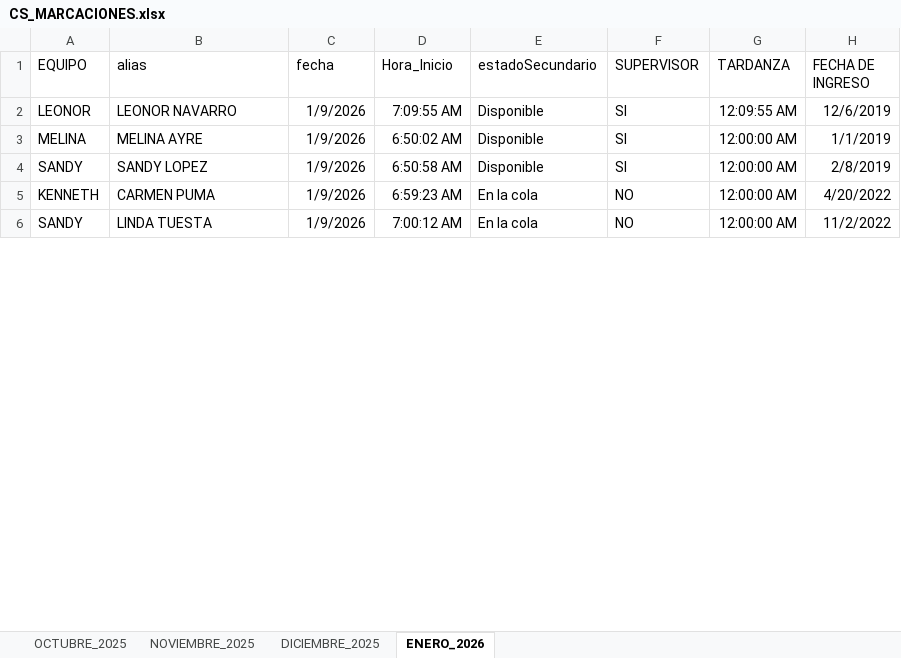
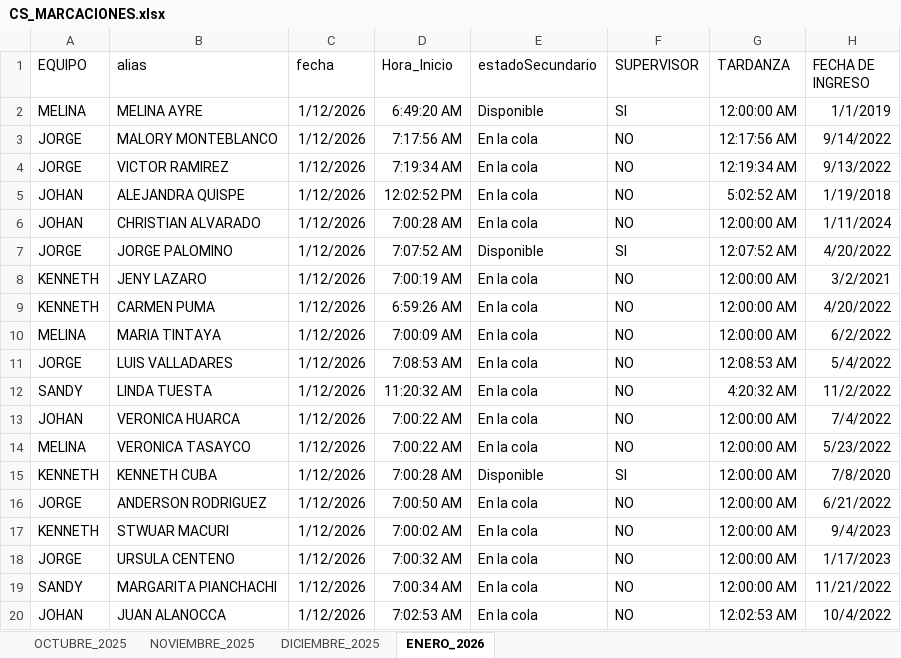
Before and after one commit to jvasquez98/Ranking, an Excel workbook: CS_MARCACIONES.xlsx, sheet ENERO_2026, drawn as a sheet; only a part is shown; values as stored, in another font and other column widths than the file's, no borders; conditional formats and table styles not drawn; addresses are those after the commit; the diff covers the shown part only; the diff names each change by its address in the sheet, - before the commit and + after, or states it on an @@ line.

```diff
--- a/CS_MARCACIONES.xlsx (sheet ENERO_2026)
+++ b/CS_MARCACIONES.xlsx (sheet ENERO_2026)
@@ row 2 moved to row 110: LEONOR @@
-C2 (fecha): 1/9/2026
+C2 (fecha): 1/12/2026
-D2 (Hora_Inicio): 6:50:02 AM
+D2 (Hora_Inicio): 6:49:20 AM
@@ row 4 moved to row 104: SANDY @@
+row 3: JORGE | MALORY MONTEBLANCO | 1/12/2026 | 7:17:56 AM | En la cola | NO | 12:17:56 AM | 9/14/2022
+row 4: JORGE | VICTOR RAMIREZ | 1/12/2026 | 7:19:34 AM | En la cola | NO | 12:19:34 AM | 9/13/2022
+row 5: JOHAN | ALEJANDRA QUISPE | 1/12/2026 | 12:02:52 PM | En la cola | NO | 5:02:52 AM | 1/19/2018
+row 6: JOHAN | CHRISTIAN ALVARADO | 1/12/2026 | 7:00:28 AM | En la cola | NO | 12:00:00 AM | 1/11/2024
+row 7: JORGE | JORGE PALOMINO | 1/12/2026 | 7:07:52 AM | Disponible | SI | 12:07:52 AM | 4/20/2022
+row 8: KENNETH | JENY LAZARO | 1/12/2026 | 7:00:19 AM | En la cola | NO | 12:00:00 AM | 3/2/2021
-C9 (fecha): 1/9/2026
+C9 (fecha): 1/12/2026
-D9 (Hora_Inicio): 6:59:23 AM
+D9 (Hora_Inicio): 6:59:26 AM
+row 10: MELINA | MARIA TINTAYA | 1/12/2026 | 7:00:09 AM | En la cola | NO | 12:00:00 AM | 6/2/2022
+row 11: JORGE | LUIS VALLADARES | 1/12/2026 | 7:08:53 AM | En la cola | NO | 12:08:53 AM | 5/4/2022
-C12 (fecha): 1/9/2026
+C12 (fecha): 1/12/2026
-D12 (Hora_Inicio): 7:00:12 AM
+D12 (Hora_Inicio): 11:20:32 AM
-G12 (TARDANZA): 12:00:00 AM
+G12 (TARDANZA): 4:20:32 AM
+row 13: JOHAN | VERONICA HUARCA | 1/12/2026 | 7:00:22 AM | En la cola | NO | 12:00:00 AM | 7/4/2022
+row 14: MELINA | VERONICA TASAYCO | 1/12/2026 | 7:00:22 AM | En la cola | NO | 12:00:00 AM | 5/23/2022
+row 15: KENNETH | KENNETH CUBA | 1/12/2026 | 7:00:28 AM | Disponible | SI | 12:00:00 AM | 7/8/2020
+row 16: JORGE | ANDERSON RODRIGUEZ | 1/12/2026 | 7:00:50 AM | En la cola | NO | 12:00:00 AM | 6/21/2022
+row 17: KENNETH | STWUAR MACURI | 1/12/2026 | 7:00:02 AM | En la cola | NO | 12:00:00 AM | 9/4/2023
+row 18: JORGE | URSULA CENTENO | 1/12/2026 | 7:00:32 AM | En la cola | NO | 12:00:00 AM | 1/17/2023
+row 19: SANDY | MARGARITA PIANCHACHI | 1/12/2026 | 7:00:34 AM | En la cola | NO | 12:00:00 AM | 11/21/2022
+row 20: JOHAN | JUAN ALANOCCA | 1/12/2026 | 7:02:53 AM | En la cola | NO | 12:02:53 AM | 10/4/2022
```
Also changed, not shown: 39 added rows, 276 moved rows and 4 edited cells elsewhere in this sheet, 2 other files.
